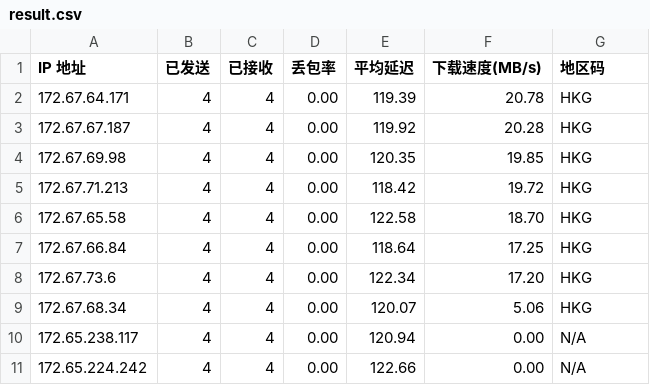
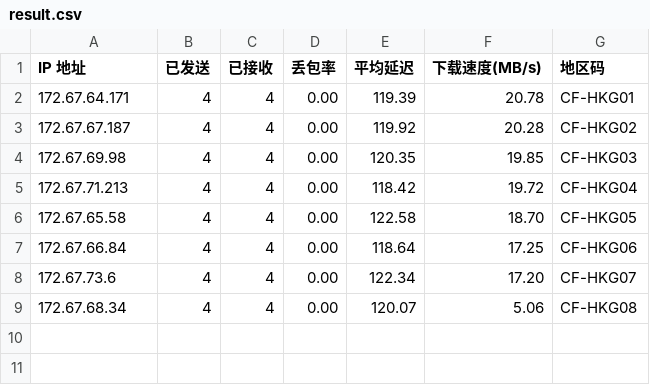
Before and after one commit to 1576495283/clash, a CSV file: result.csv, drawn as a sheet.

Commit message:
Update result.csv

```diff
--- a/result.csv
+++ b/result.csv
@@ -1,11 +1,9 @@
 IP 地址,已发送,已接收,丢包率,平均延迟,下载速度(MB/s),地区码
-172.67.64.171,4,4,0.00,119.39,20.78,HKG
-172.67.67.187,4,4,0.00,119.92,20.28,HKG
-172.67.69.98,4,4,0.00,120.35,19.85,HKG
-172.67.71.213,4,4,0.00,118.42,19.72,HKG
-172.67.65.58,4,4,0.00,122.58,18.70,HKG
-172.67.66.84,4,4,0.00,118.64,17.25,HKG
-172.67.73.6,4,4,0.00,122.34,17.20,HKG
-172.67.68.34,4,4,0.00,120.07,5.06,HKG
-172.65.238.117,4,4,0.00,120.94,0.00,N/A
-172.65.224.242,4,4,0.00,122.66,0.00,N/A
+172.67.64.171,4,4,0.00,119.39,20.78,CF-HKG01
+172.67.67.187,4,4,0.00,119.92,20.28,CF-HKG02
+172.67.69.98,4,4,0.00,120.35,19.85,CF-HKG03
+172.67.71.213,4,4,0.00,118.42,19.72,CF-HKG04
+172.67.65.58,4,4,0.00,122.58,18.70,CF-HKG05
+172.67.66.84,4,4,0.00,118.64,17.25,CF-HKG06
+172.67.73.6,4,4,0.00,122.34,17.20,CF-HKG07
+172.67.68.34,4,4,0.00,120.07,5.06,CF-HKG08
```
